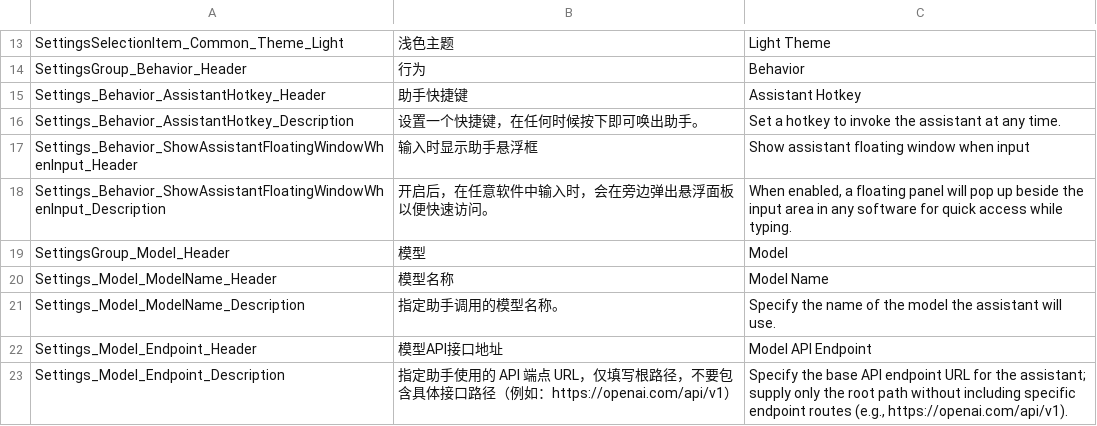
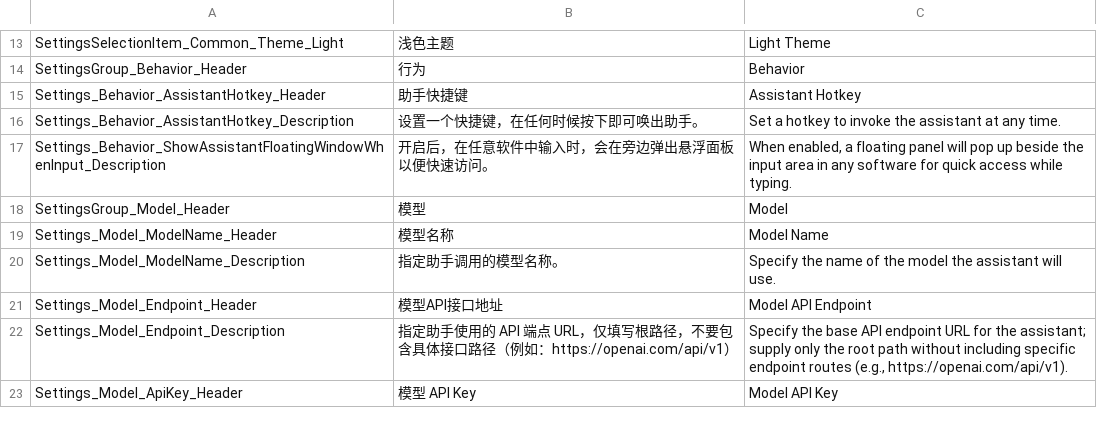
Before and after one commit to sayedsff/Everywhere, a TSV file: src/Everywhere/I18N/i18n.tsv, drawn as a sheet; only a part is shown, gaps mark what is left out; the shorter side is filled out with more unchanged rows; the diff names each change by its address in the sheet, - before the commit and + after, or states it on an @@ line.

Commit message:
refactor: remove edit assistant popup

```diff
--- a/src/Everywhere/I18N/i18n.tsv
+++ b/src/Everywhere/I18N/i18n.tsv
-row 17: Settings_Behavior_ShowAssistantFloatingWindowWhenInput_Header | 输入时显示助手悬浮框 | Show assistant floating window when input
```
Also changed, not shown: 7 other files.
